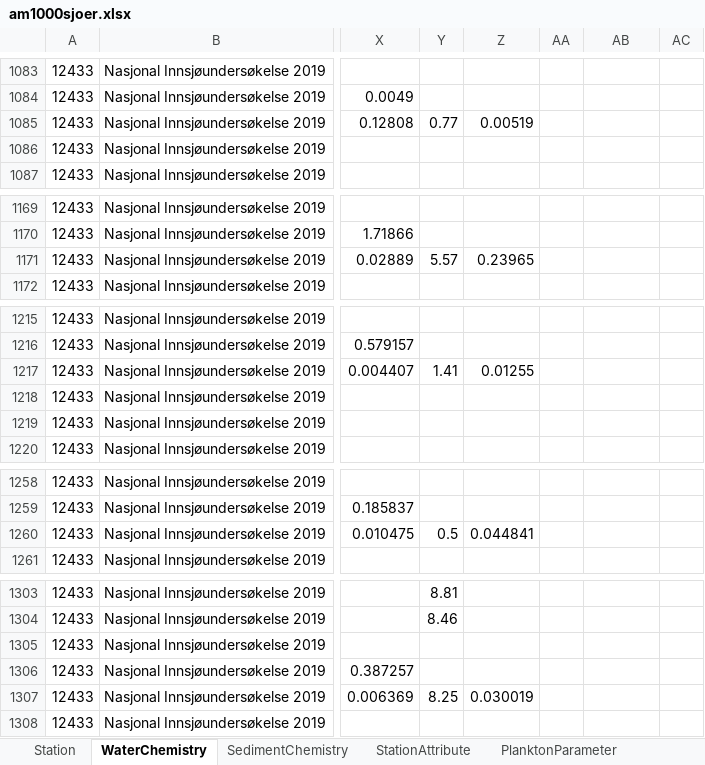
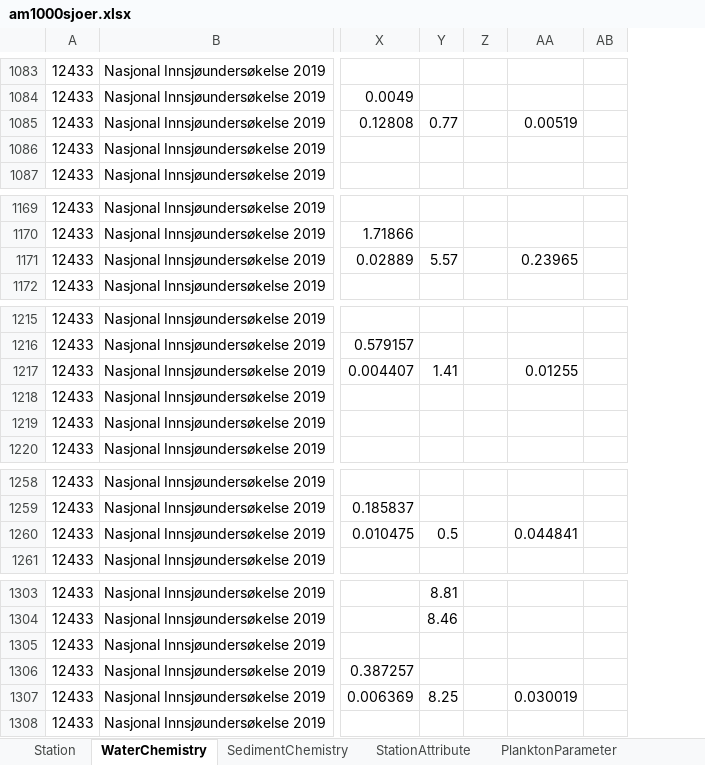
Before and after one commit to NIVANorge/1000_lakes_qc, an Excel workbook: am1000sjoer.xlsx, sheet WaterChemistry, drawn as a sheet; only a part is shown, gaps mark what is left out; values as stored, in another font and other column widths than the file's, no borders; removed rows and columns are numbered as before the commit, all else as after; the diff covers the shown part only; the diff names each change by its address in the sheet, - before the commit and + after, or states it on an @@ line.

```diff
--- a/am1000sjoer.xlsx (sheet WaterChemistry)
+++ b/am1000sjoer.xlsx (sheet WaterChemistry)
-column Z, row 1085: 0.00519; row 1171: 0.23965; row 1217: 0.01255; row 1260: 0.044841; row 1307: 0.030019
-AA1085: (empty)
+AA1085: 0.00519
-AA1171: (empty)
+AA1171: 0.23965
-AA1217: (empty)
+AA1217: 0.01255
-AA1260: (empty)
+AA1260: 0.044841
-AA1307: (empty)
+AA1307: 0.030019
```
Also changed, not shown: 28 edited cells elsewhere in this sheet, 6 other files.
